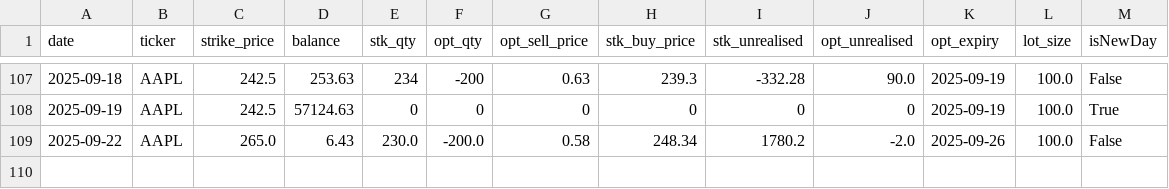
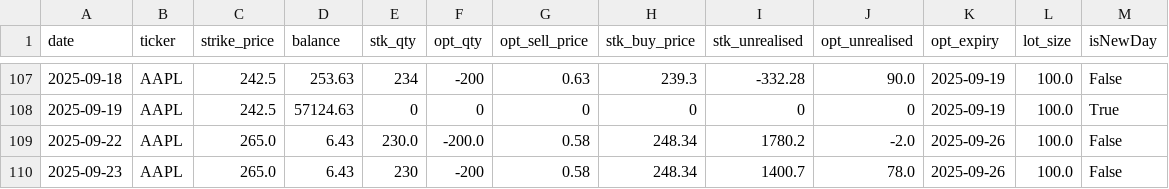
Before and after one commit to dhruvesh131199/covered_call_daily_update, a CSV file: sheets/position.csv, drawn as a sheet; only a part is shown, gaps mark what is left out.

```diff
--- a/sheets/position.csv
+++ b/sheets/position.csv
@@ -109 +109,2 @@ date,ticker,strike_price,balance,stk_qty,opt_qty,opt_sell_price,stk_buy_price,st
 2025-09-22,AAPL,265.0,6.43,230.0,-200.0,0.58,248.34,1780.2,-2.0,2025-09-26,100.0,False
+2025-09-23,AAPL,265.0,6.43,230,-200,0.58,248.34,1400.7,78.0,2025-09-26,100.0,False
```
Also changed, not shown: sheets/summary.csv, sheets/volatility.csv, 1 other file.
